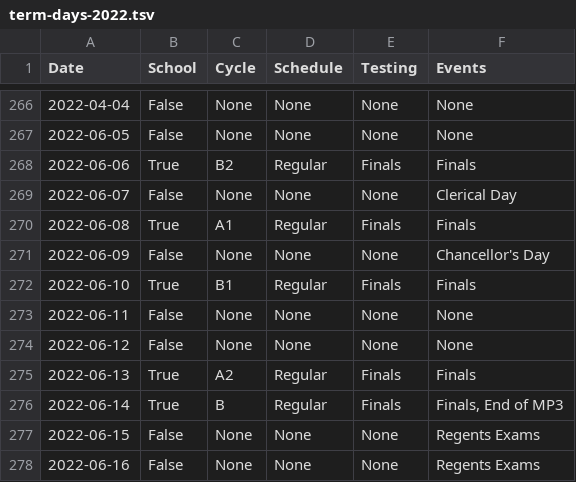
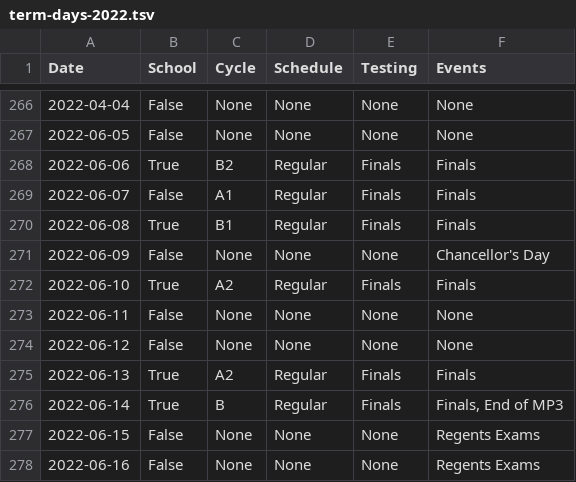
Before and after one commit to thunder-red-star/stuy-utils, a TSV file: stuy_utils/data/term-days-2022.tsv, drawn as a sheet; only a part is shown, gaps mark what is left out.

Commit message:
wrong data again

```diff
--- a/stuy_utils/data/term-days-2022.tsv
+++ b/stuy_utils/data/term-days-2022.tsv
@@ -268,6 +268,6 @@ Date	School	Cycle	Schedule	Testing	Events
 2022-06-06	True	B2	Regular	Finals	Finals
-2022-06-07	False	None	None	None	Clerical Day
-2022-06-08	True	A1	Regular	Finals	Finals
+2022-06-07	False	A1	Regular	Finals	Finals
+2022-06-08	True	B1	Regular	Finals	Finals
 2022-06-09	False	None	None	None	Chancellor's Day
-2022-06-10	True	B1	Regular	Finals	Finals
+2022-06-10	True	A2	Regular	Finals	Finals
 2022-06-11	False	None	None	None	None
```
Also changed, not shown: 1 other file.
